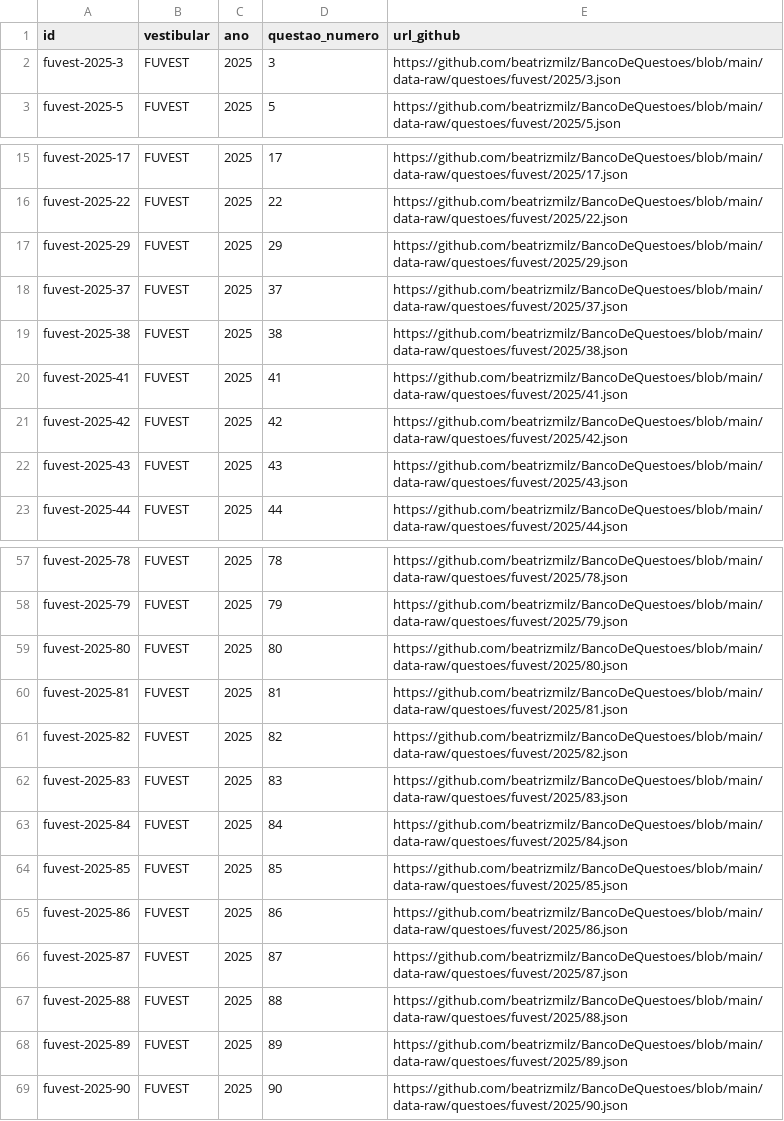
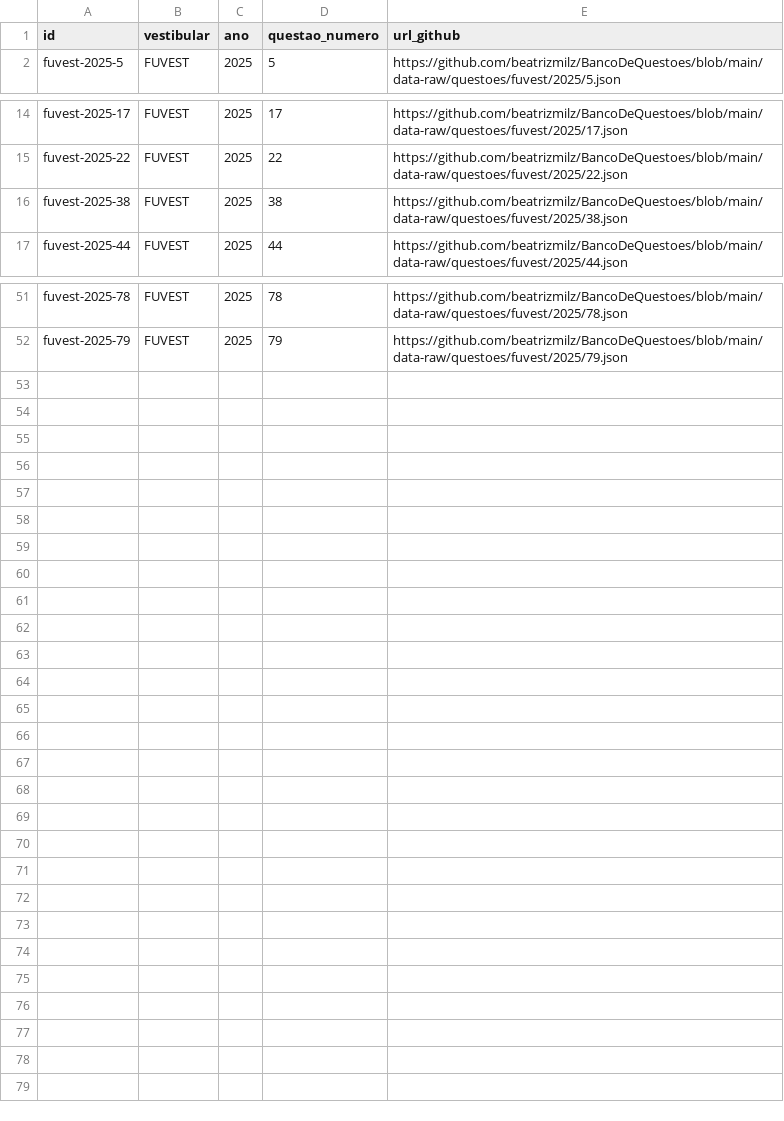
Before and after one commit to beatrizmilz/BancoDeQuestoes, a CSV file: data-raw/questoes_para_validar.csv, drawn as a sheet; only a part is shown, gaps mark what is left out.

Commit message:
remove questões que foram validadas

```diff
--- a/data-raw/questoes_para_validar.csv
+++ b/data-raw/questoes_para_validar.csv
@@ -1,3 +1,2 @@
 id,vestibular,ano,questao_numero,url_github
-fuvest-2025-3,FUVEST,2025,3,https://github.com/beatrizmilz/BancoDeQuestoes/blob/main/data-raw/questoes/fuvest/2025/3.json
 fuvest-2025-5,FUVEST,2025,5,https://github.com/beatrizmilz/BancoDeQuestoes/blob/main/data-raw/questoes/fuvest/2025/5.json
@@ -16,8 +15,3 @@ fuvest-2025-17,FUVEST,2025,17,https://github.com/beatrizmilz/BancoDeQuestoes/blo
 fuvest-2025-22,FUVEST,2025,22,https://github.com/beatrizmilz/BancoDeQuestoes/blob/main/data-raw/questoes/fuvest/2025/22.json
-fuvest-2025-29,FUVEST,2025,29,https://github.com/beatrizmilz/BancoDeQuestoes/blob/main/data-raw/questoes/fuvest/2025/29.json
-fuvest-2025-37,FUVEST,2025,37,https://github.com/beatrizmilz/BancoDeQuestoes/blob/main/data-raw/questoes/fuvest/2025/37.json
 fuvest-2025-38,FUVEST,2025,38,https://github.com/beatrizmilz/BancoDeQuestoes/blob/main/data-raw/questoes/fuvest/2025/38.json
-fuvest-2025-41,FUVEST,2025,41,https://github.com/beatrizmilz/BancoDeQuestoes/blob/main/data-raw/questoes/fuvest/2025/41.json
-fuvest-2025-42,FUVEST,2025,42,https://github.com/beatrizmilz/BancoDeQuestoes/blob/main/data-raw/questoes/fuvest/2025/42.json
-fuvest-2025-43,FUVEST,2025,43,https://github.com/beatrizmilz/BancoDeQuestoes/blob/main/data-raw/questoes/fuvest/2025/43.json
 fuvest-2025-44,FUVEST,2025,44,https://github.com/beatrizmilz/BancoDeQuestoes/blob/main/data-raw/questoes/fuvest/2025/44.json
@@ -58,12 +52 @@ fuvest-2025-78,FUVEST,2025,78,https://github.com/beatrizmilz/BancoDeQuestoes/blo
 fuvest-2025-79,FUVEST,2025,79,https://github.com/beatrizmilz/BancoDeQuestoes/blob/main/data-raw/questoes/fuvest/2025/79.json
-fuvest-2025-80,FUVEST,2025,80,https://github.com/beatrizmilz/BancoDeQuestoes/blob/main/data-raw/questoes/fuvest/2025/80.json
-fuvest-2025-81,FUVEST,2025,81,https://github.com/beatrizmilz/BancoDeQuestoes/blob/main/data-raw/questoes/fuvest/2025/81.json
-fuvest-2025-82,FUVEST,2025,82,https://github.com/beatrizmilz/BancoDeQuestoes/blob/main/data-raw/questoes/fuvest/2025/82.json
-fuvest-2025-83,FUVEST,2025,83,https://github.com/beatrizmilz/BancoDeQuestoes/blob/main/data-raw/questoes/fuvest/2025/83.json
-fuvest-2025-84,FUVEST,2025,84,https://github.com/beatrizmilz/BancoDeQuestoes/blob/main/data-raw/questoes/fuvest/2025/84.json
-fuvest-2025-85,FUVEST,2025,85,https://github.com/beatrizmilz/BancoDeQuestoes/blob/main/data-raw/questoes/fuvest/2025/85.json
-fuvest-2025-86,FUVEST,2025,86,https://github.com/beatrizmilz/BancoDeQuestoes/blob/main/data-raw/questoes/fuvest/2025/86.json
-fuvest-2025-87,FUVEST,2025,87,https://github.com/beatrizmilz/BancoDeQuestoes/blob/main/data-raw/questoes/fuvest/2025/87.json
-fuvest-2025-88,FUVEST,2025,88,https://github.com/beatrizmilz/BancoDeQuestoes/blob/main/data-raw/questoes/fuvest/2025/88.json
-fuvest-2025-89,FUVEST,2025,89,https://github.com/beatrizmilz/BancoDeQuestoes/blob/main/data-raw/questoes/fuvest/2025/89.json
-fuvest-2025-90,FUVEST,2025,90,https://github.com/beatrizmilz/BancoDeQuestoes/blob/main/data-raw/questoes/fuvest/2025/90.json
```
